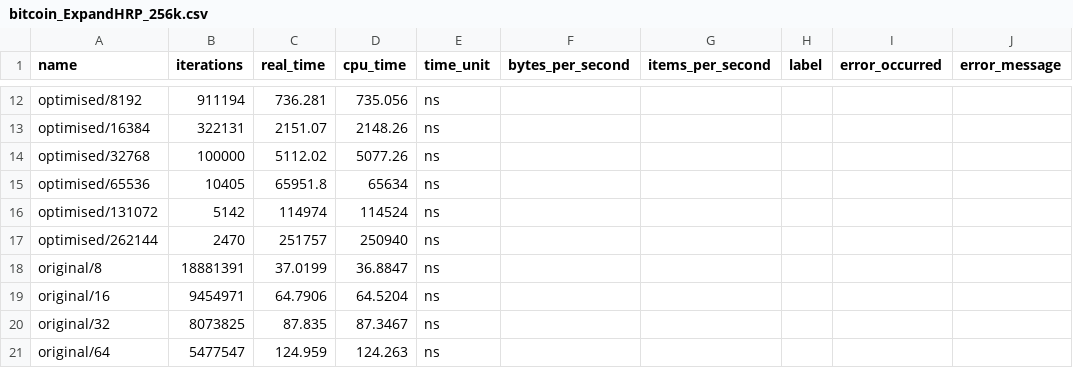
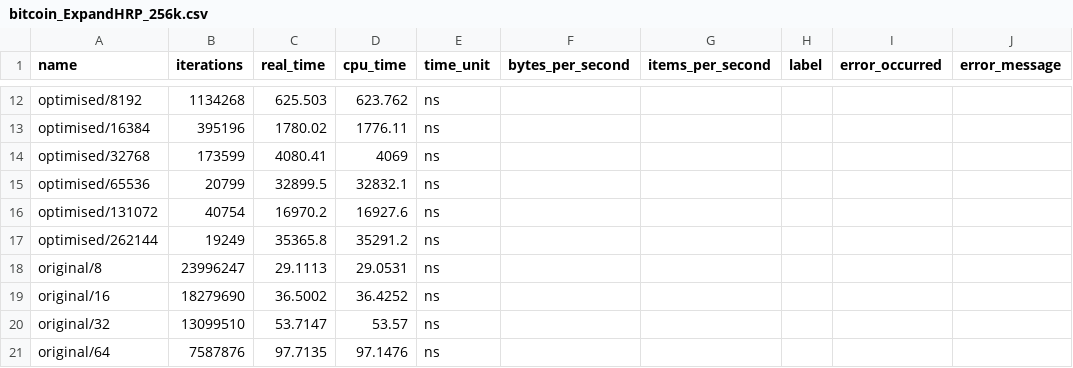
Before and after one commit to SeanHeelan/AliasExamples, a CSV file: queries/benchmarks/results/bitcoin_ExpandHRP_256k.csv, drawn as a sheet; only a part is shown, gaps mark what is left out; the diff covers the shown part only.

```diff
--- a/queries/benchmarks/results/bitcoin_ExpandHRP_256k.csv
+++ b/queries/benchmarks/results/bitcoin_ExpandHRP_256k.csv
@@ -12,10 +12,10 @@ name,iterations,real_time,cpu_time,time_unit,bytes_per_second,items_per_second,l
-"optimised/8192",911194,736.281,735.056,ns,,,,,
-"optimised/16384",322131,2151.07,2148.26,ns,,,,,
-"optimised/32768",100000,5112.02,5077.26,ns,,,,,
-"optimised/65536",10405,65951.8,65634,ns,,,,,
-"optimised/131072",5142,114974,114524,ns,,,,,
-"optimised/262144",2470,251757,250940,ns,,,,,
-"original/8",18881391,37.0199,36.8847,ns,,,,,
-"original/16",9454971,64.7906,64.5204,ns,,,,,
-"original/32",8073825,87.835,87.3467,ns,,,,,
-"original/64",5477547,124.959,124.263,ns,,,,,
+"optimised/8192",1134268,625.503,623.762,ns,,,,,
+"optimised/16384",395196,1780.02,1776.11,ns,,,,,
+"optimised/32768",173599,4080.41,4069,ns,,,,,
+"optimised/65536",20799,32899.5,32832.1,ns,,,,,
+"optimised/131072",40754,16970.2,16927.6,ns,,,,,
+"optimised/262144",19249,35365.8,35291.2,ns,,,,,
+"original/8",23996247,29.1113,29.0531,ns,,,,,
+"original/16",18279690,36.5002,36.4252,ns,,,,,
+"original/32",13099510,53.7147,53.57,ns,,,,,
+"original/64",7587876,97.7135,97.1476,ns,,,,,
```
Also changed, not shown: 66 edited cells elsewhere in this file, queries/benchmarks/results/bitcoin_ExpandHRP_32k.csv, queries/benchmarks/results/bitcoin_ExpandHRP_90.csv, 4 other files.
